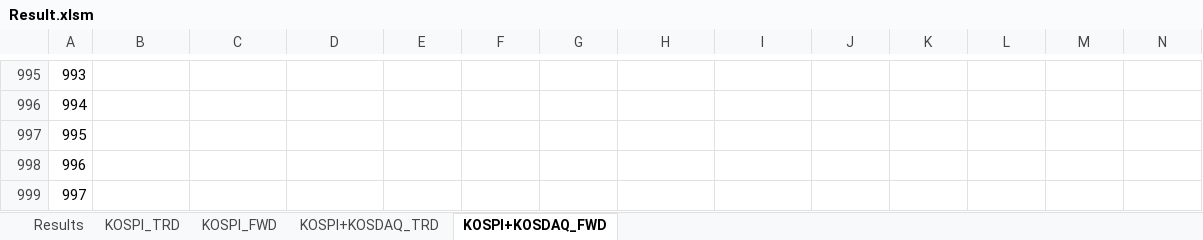
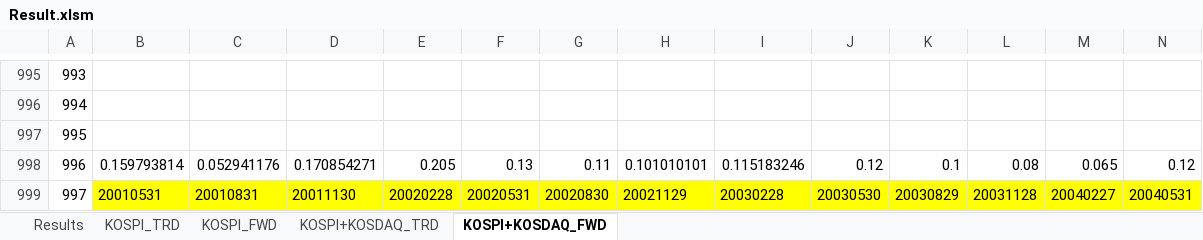
Before and after one commit to lshlsh135/GIT, an Excel workbook: msci/200103~201612(25811월말 리밸런싱)/Result.xlsm, sheet KOSPI+KOSDAQ_FWD, drawn as a sheet; only a part is shown, gaps mark what is left out; values as stored, in another font and other column widths than the file's, no borders; charts and pictures not drawn; the diff covers the shown part only; the diff names each change by its address in the sheet, - before the commit and + after, or states it on an @@ line.

```diff
--- a/msci/200103~201612(25811월말 리밸런싱)/Result.xlsm (sheet KOSPI+KOSDAQ_FWD)
+++ b/msci/200103~201612(25811월말 리밸런싱)/Result.xlsm (sheet KOSPI+KOSDAQ_FWD)
-B998: (empty)
+B998: 0.159793814
-C998: (empty)
+C998: 0.052941176
-D998: (empty)
+D998: 0.170854271
-E998: (empty)
+E998: 0.205
-F998: (empty)
+F998: 0.13
-G998: (empty)
+G998: 0.11
-H998: (empty)
+H998: 0.101010101
-I998: (empty)
+I998: 0.115183246
-J998: (empty)
+J998: 0.12
-K998: (empty)
+K998: 0.1
-L998: (empty)
+L998: 0.08
-M998: (empty)
+M998: 0.065
-N998: (empty)
+N998: 0.12
-B999: (empty)
+B999: 20010531
-B999:N999 fill: none
+B999:N999 fill: #FFFF00
-C999: (empty)
+C999: 20010831
-D999: (empty)
+D999: 20011130
-E999: (empty)
+E999: 20020228
-F999: (empty)
+F999: 20020531
-G999: (empty)
+G999: 20020830
-H999: (empty)
+H999: 20021129
-I999: (empty)
+I999: 20030228
-J999: (empty)
+J999: 20030530
-K999: (empty)
+K999: 20030829
-L999: (empty)
+L999: 20031128
-M999: (empty)
+M999: 20040227
-N999: (empty)
+N999: 20040531
```
Also changed, not shown: 16 added rows, 239 edited cells and cell formats elsewhere in this sheet, sheet KOSPI+KOSDAQ_TRD, sheet KOSPI_TRD, sheet KOSPI_FWD, sheet Results, charts or pictures, msci/200103~20170531(25811월말리밸런싱)/펀드별 종목.xlsm, 5 other files.
